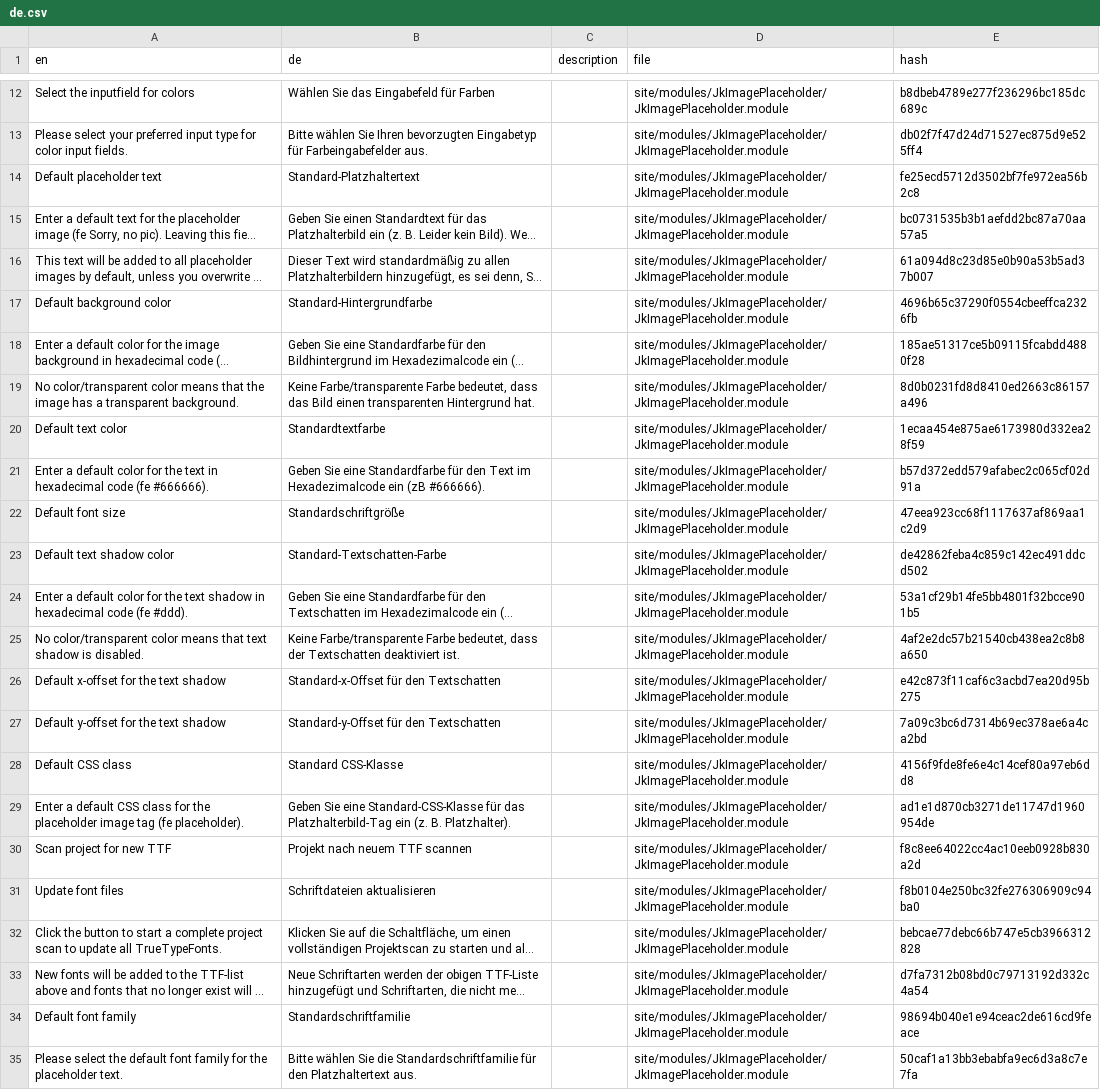
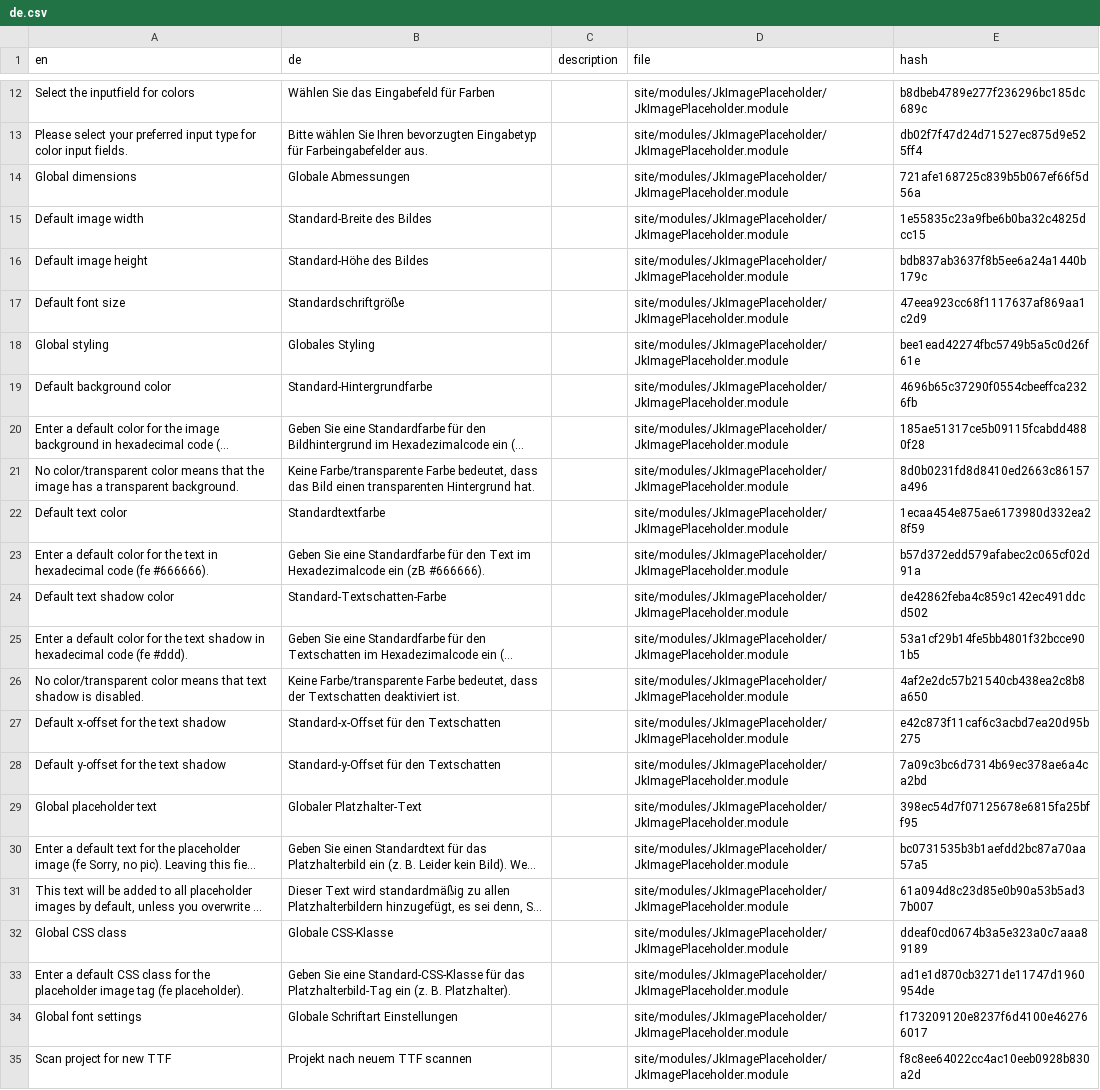
Before and after one commit to juergenweb/JkImagePlaceholder, a CSV file: languages/de.csv, drawn as a sheet; only a part is shown, gaps mark what is left out; the shorter side is filled out with more unchanged rows; long unchanged cells end in …; removed rows and columns are numbered as before the commit, all else as after; the diff names each change by its address in the sheet, - before the commit and + after, or states it on an @@ line.

Commit message:
Update de.csv

```diff
--- a/languages/de.csv
+++ b/languages/de.csv
-row 14: Default placeholder text | Standard-Platzhaltertext |  | site/modules/JkImagePlaceholder/JkImagePlaceholder.module | fe25ecd5712d3502bf7fe972ea56b2c8
+row 14: Global dimensions | Globale Abmessungen |  | site/modules/JkImagePlaceholder/JkImagePlaceholder.module | 721afe168725c839b5b067ef66f5d56a
+row 15: Default image width | Standard-Breite des Bildes |  | site/modules/JkImagePlaceholder/JkImagePlaceholder.module | 1e55835c23a9fbe6b0ba32c4825dcc15
+row 16: Default image height | Standard-Höhe des Bildes |  | site/modules/JkImagePlaceholder/JkImagePlaceholder.module | bdb837ab3637f8b5ee6a24a1440b179c
@@ row 22 moved to row 17: Default font size @@
+row 18: Global styling | Globales Styling |  | site/modules/JkImagePlaceholder/JkImagePlaceholder.module | bee1ead42274fbc5749b5a5c0d26f61e
-row 28: Default CSS class | Standard CSS-Klasse |  | site/modules/JkImagePlaceholder/JkImagePlaceholder.module | 4156f9fde8fe6e4c14cef80a97eb6dd8
+row 29: Global placeholder text | Globaler Platzhalter-Text |  | site/modules/JkImagePlaceholder/JkImagePlaceholder.module | 398ec54d7f07125678e6815fa25bff95
@@ row 15 moved to row 30: Enter a default text for the placeholder… @@
@@ row 16 moved to row 31: This text will be added to all placehold… @@
+row 32: Global CSS class | Globale CSS-Klasse |  | site/modules/JkImagePlaceholder/JkImagePlaceholder.module | ddeaf0cd0674b3a5e323a0c7aaa89189
+row 34: Global font settings | Globale Schriftart Einstellungen |  | site/modules/JkImagePlaceholder/JkImagePlaceholder.module | f173209120e8237f6d4100e462766017
```
